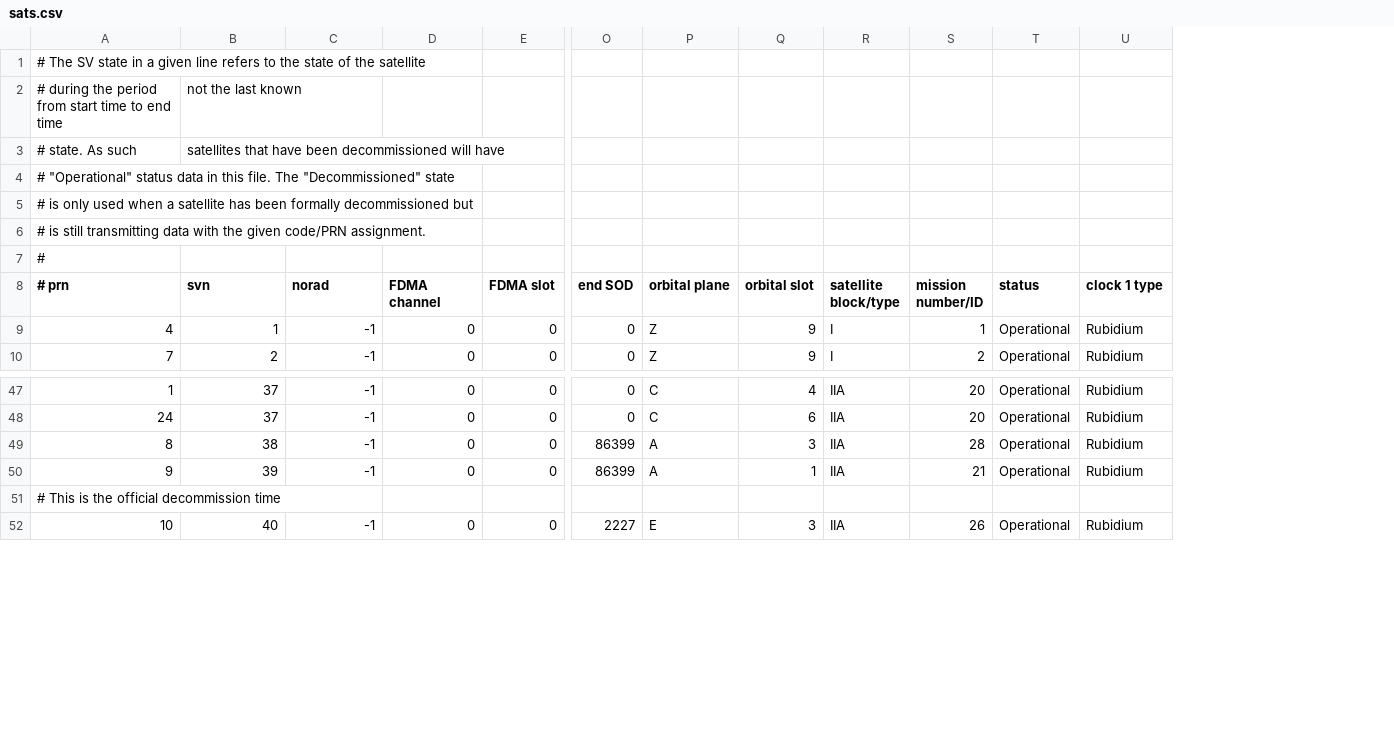
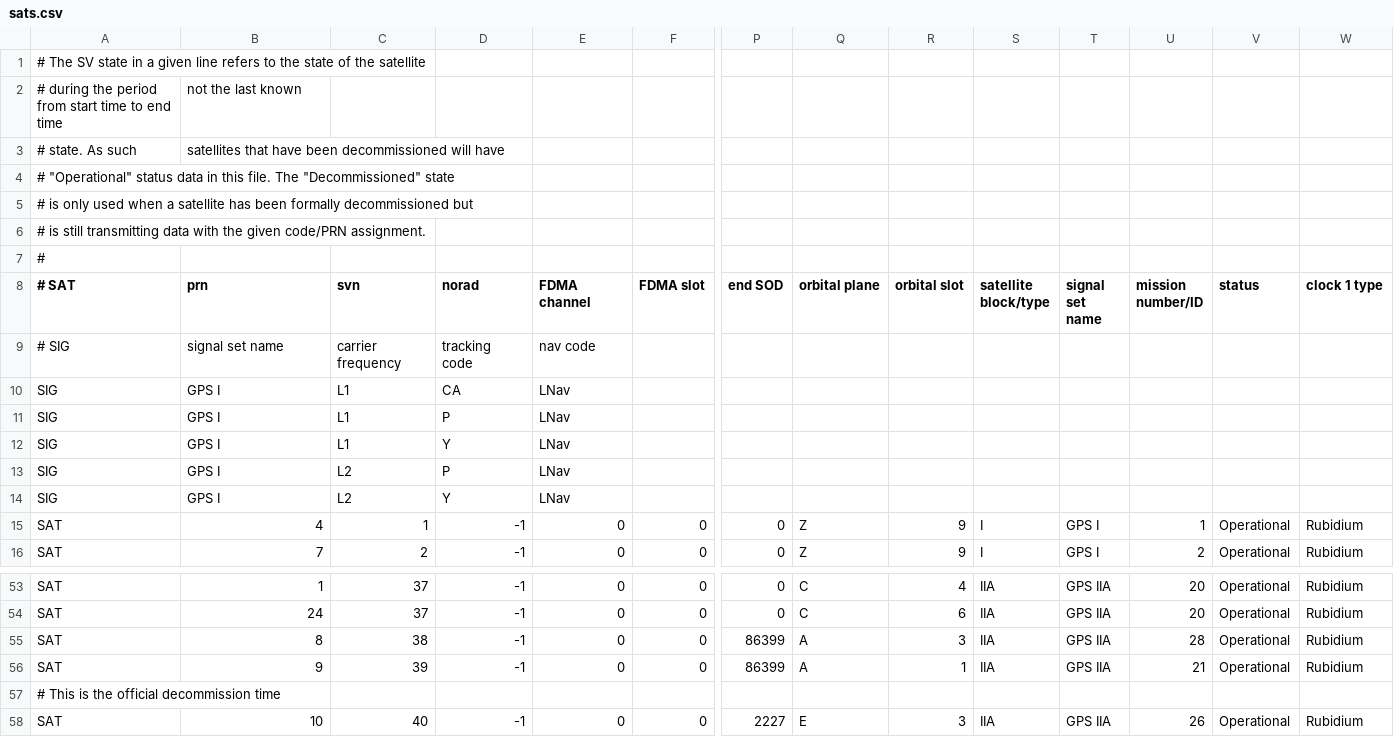
Before and after one commit to SGL-UT/gnsstk-data, a CSV file: data/sats.csv, drawn as a sheet; only a part is shown, gaps mark what is left out; removed rows and columns are numbered as before the commit, all else as after; rows hold the shown columns only; the diff names each change by its address in the sheet, - before the commit and + after, or states it on an @@ line.

Commit message:
Add support for signal information association to satellite metadata

```diff
--- a/data/sats.csv
+++ b/data/sats.csv
+column A (# SAT), rows 1-5: # The SV state in a given line refers to the state of the satellite | # during the period from start time to end time | # state. As such | # "Operational" status data in this file. The "Decommissioned" state | # is only used when a satellite has been formally decommissioned but; rows 15-16: SAT | SAT; rows 53-58: SAT | SAT | SAT | SAT | # This is the official decommission time | SAT
+column T (signal set name), rows 15-16: GPS I | GPS I; rows 53-58: GPS IIA | GPS IIA | GPS IIA | GPS IIA |  | GPS IIA
-B1 (prn): # The SV state in a given line refers to the state of the satellite
+B1 (prn): (empty)
-row 2: # during the period from start time to end time | not the last known
-row 3: # state. As such | satellites that have been decommissioned will have
-B2 (prn): # "Operational" status data in this file. The "Decommissioned" state
+B2 (prn): not the last known
-B3 (prn): # is only used when a satellite has been formally decommissioned but
+B3 (prn): satellites that have been decommissioned will have
-B4 (prn): # is still transmitting data with the given code/PRN assignment.
+B4 (prn): (empty)
-B5 (prn): #
+B5 (prn): (empty)
+row 6: # is still transmitting data with the given code/PRN assignment.
+row 7: #
-B8: # prn
+B8: prn
+row 9: # SIG | signal set name | carrier frequency | tracking code | nav code
+row 10: SIG | GPS I | L1 | CA | LNav
+row 11: SIG | GPS I | L1 | P | LNav
+row 12: SIG | GPS I | L1 | Y | LNav
+row 13: SIG | GPS I | L2 | P | LNav
+row 14: SIG | GPS I | L2 | Y | LNav
-B57 (prn): # This is the official decommission time
+B57 (prn): (empty)
```
Also changed, not shown: data/sat32.csv.
